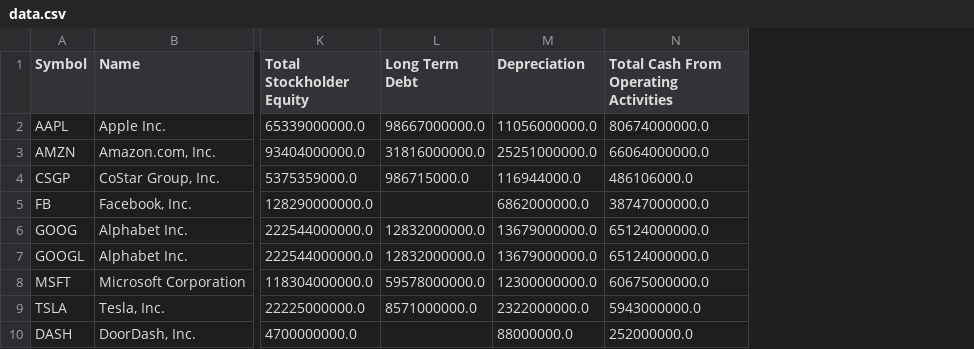
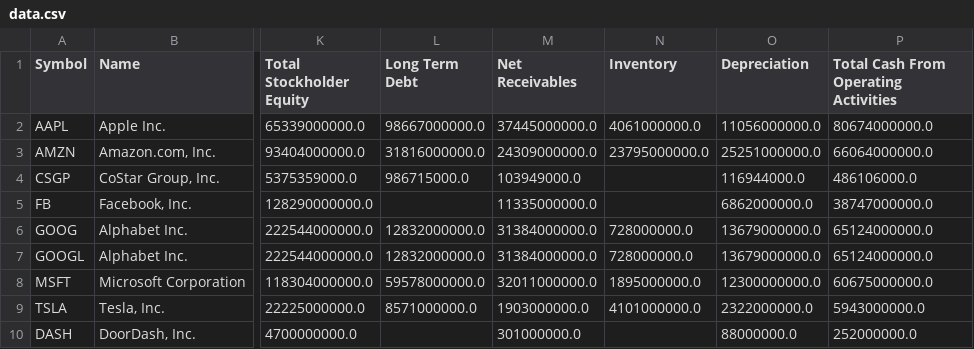
Before and after one commit to ntthuy11/good-companies-at-bargain-prices, a CSV file: data.csv, drawn as a sheet; only a part is shown, gaps mark what is left out; the diff names each change by its address in the sheet, - before the commit and + after, or states it on an @@ line.

```diff
--- a/data.csv
+++ b/data.csv
+column M (Net Receivables), rows 2-10: 37445000000.0 | 24309000000.0 | 103949000.0 | 11335000000.0 | 31384000000.0 | 31384000000.0 | 32011000000.0 | 1903000000.0 | 301000000.0
+column N (Inventory), rows 2-9: 4061000000.0 | 23795000000.0 |  |  | 728000000.0 | 728000000.0 | 1895000000.0 | 4101000000.0
```
Also changed, not shown: 4 other files.
